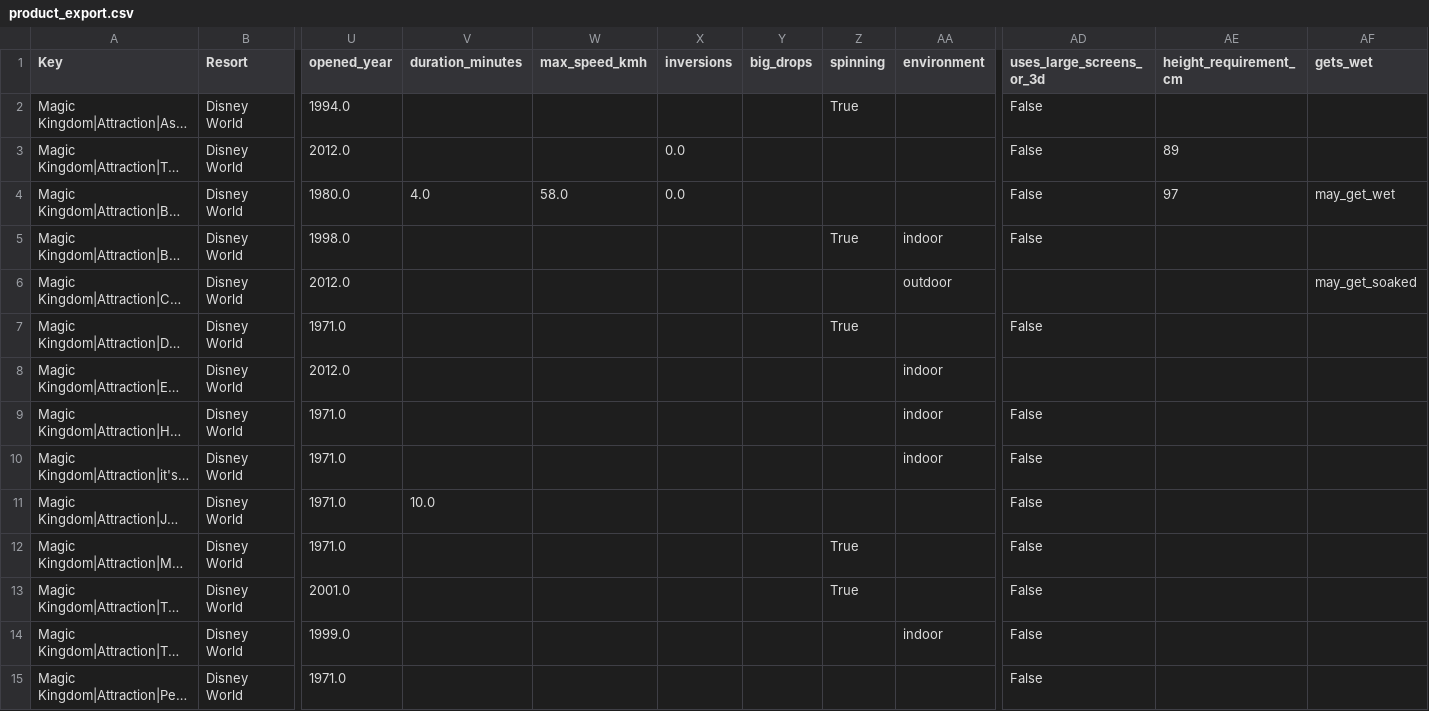
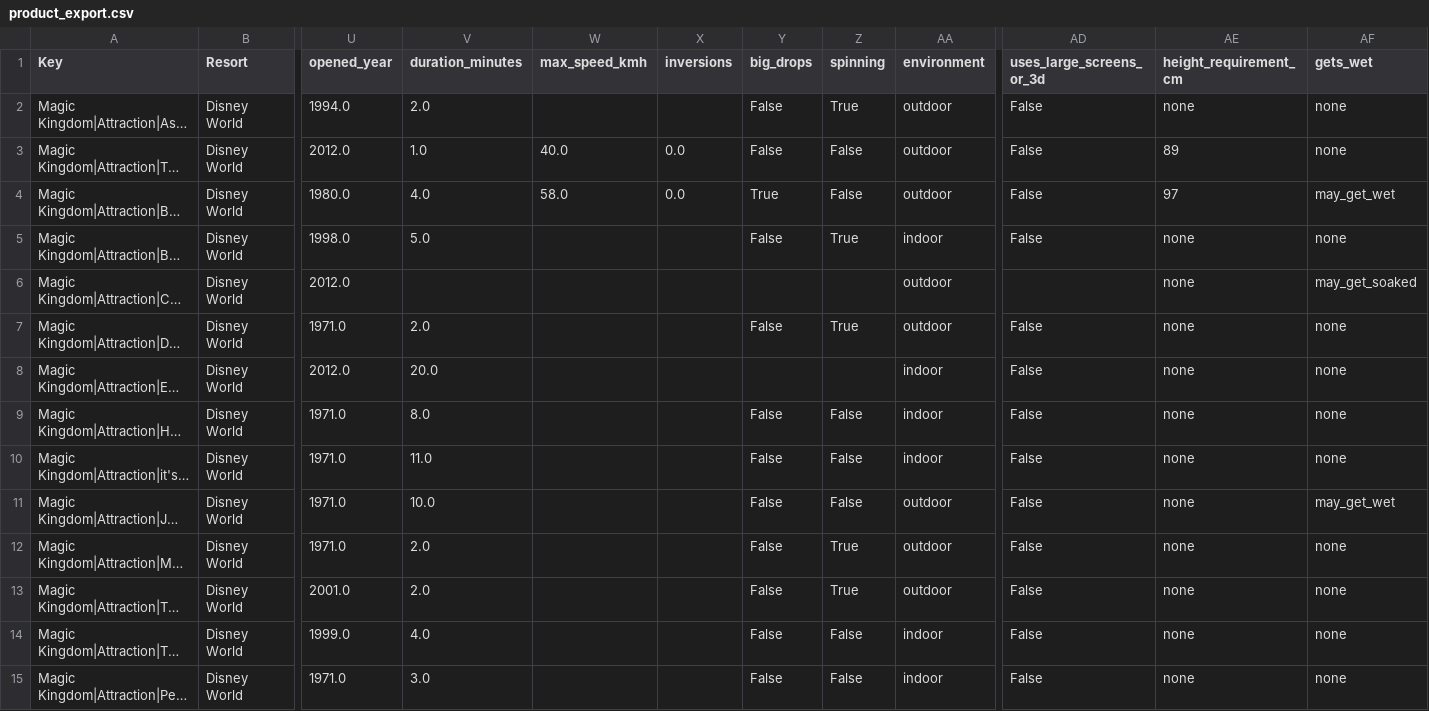
Before and after one commit to Alon-Neta-s-Project/parks, a CSV file: data/source/product_export.csv, drawn as a sheet; only a part is shown, gaps mark what is left out; long unchanged cells end in …; the diff covers the shown part only; the diff names each change by its address in the sheet, - before the commit and + after, or states it on an @@ line.

Commit message:
Import v7_1: complete pages go 96 to 122
Hash matches the manifest. Height, nausea and environment all reach 232 of 232,
joining Hebrew name and intensity, and all 232 rows load into the database with
none refused.

The na problem is unchanged, and now it is the only thing left. The export still
writes an empty cell where the master says N/A: gets_wet went from 88 empty to
66, which is exactly the 66 entertainment rows and no fewer, and no column
carries a single "na" anywhere. So those fields still import as "not checked"
rather than "not applicable".

Measured the whole remaining path, since almost none of it is collection:
122 today, 164 with na for gets_wet on shows, 188 adding air_conditioned on
shows, and 229 adding air_conditioned on the 42 water-park rides. A show does not
get wet and is not air conditioned, and an outdoor water slide is not air
conditioned either — these are decisions, not gaps.

Beyond that there are three genuine gaps in the whole dataset: one wheelchair
value on Tike's Peak and two air_conditioned values.

61 tests pass.

```diff
--- a/data/source/product_export.csv
+++ b/data/source/product_export.csv
-V2 (duration_minutes): (empty)
+V2 (duration_minutes): 2.0
-Y2:Y3 (big_drops): (empty)
+Y2:Y3 (big_drops): False
-AA2:AA4 (environment): (empty)
+AA2:AA4 (environment): outdoor
-AE2 (height_requirement_cm): (empty)
+AE2 (height_requirement_cm): none
-AF2:AF3 (gets_wet): (empty)
+AF2:AF3 (gets_wet): none
-V3 (duration_minutes): (empty)
+V3 (duration_minutes): 1.0
-W3 (max_speed_kmh): (empty)
+W3 (max_speed_kmh): 40.0
-Z3:Z4 (spinning): (empty)
+Z3:Z4 (spinning): False
-Y4 (big_drops): (empty)
+Y4 (big_drops): True
-V5 (duration_minutes): (empty)
+V5 (duration_minutes): 5.0
-Y5 (big_drops): (empty)
+Y5 (big_drops): False
-AE5:AE15 (height_requirement_cm): (empty)
+AE5:AE15 (height_requirement_cm): none
-AF5 (gets_wet): (empty)
+AF5 (gets_wet): none
-V7 (duration_minutes): (empty)
+V7 (duration_minutes): 2.0
-Y7 (big_drops): (empty)
+Y7 (big_drops): False
-AA7 (environment): (empty)
+AA7 (environment): outdoor
-AF7:AF10 (gets_wet): (empty)
+AF7:AF10 (gets_wet): none
-V8 (duration_minutes): (empty)
+V8 (duration_minutes): 20.0
-AD8 (uses_large_screens_or_3d): (empty)
+AD8 (uses_large_screens_or_3d): False
-V9 (duration_minutes): (empty)
+V9 (duration_minutes): 8.0
-Y9:Y15 (big_drops): (empty)
+Y9:Y15 (big_drops): False
-Z9:Z11 (spinning): (empty)
+Z9:Z11 (spinning): False
-V10 (duration_minutes): (empty)
+V10 (duration_minutes): 11.0
-AA11:AA13 (environment): (empty)
+AA11:AA13 (environment): outdoor
-AF11 (gets_wet): (empty)
+AF11 (gets_wet): may_get_wet
-V12:V13 (duration_minutes): (empty)
+V12:V13 (duration_minutes): 2.0
-AF12:AF15 (gets_wet): (empty)
+AF12:AF15 (gets_wet): none
-V14 (duration_minutes): (empty)
+V14 (duration_minutes): 4.0
-Z14:Z15 (spinning): (empty)
+Z14:Z15 (spinning): False
-V15 (duration_minutes): (empty)
+V15 (duration_minutes): 3.0
-AA15 (environment): (empty)
+AA15 (environment): indoor
```
Also changed, not shown: 82 edited cells elsewhere in this file, 5 other files.
